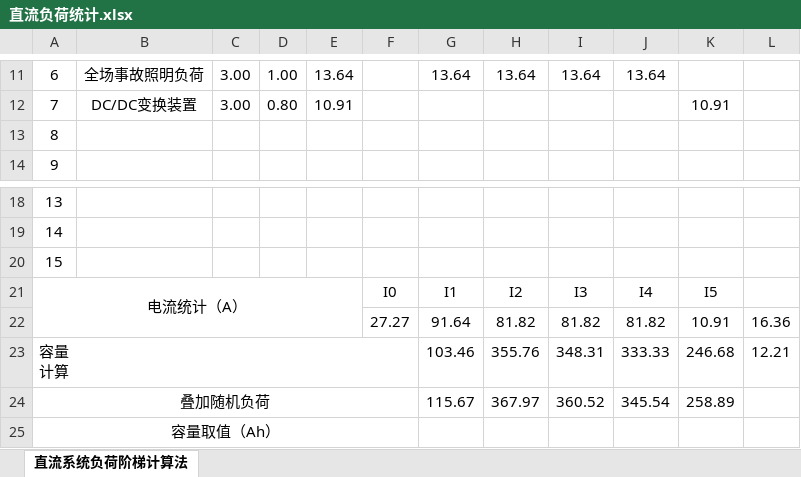
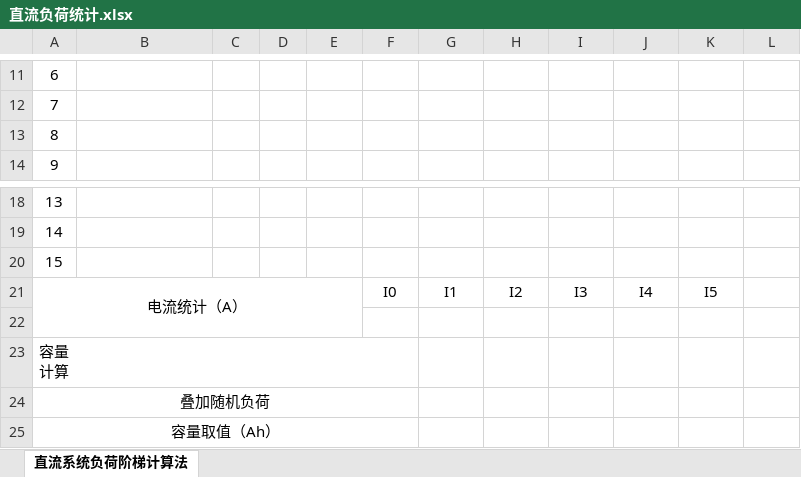
Before and after one commit to weareTT/DC, an Excel workbook: 直流负荷统计.xlsx, sheet 直流系统负荷阶梯计算法, drawn as a sheet; only a part is shown, gaps mark what is left out; values as stored, in another font and other column widths than the file's, no borders; charts and pictures not drawn; the diff covers the shown part only; the diff names each change by its address in the sheet, - before the commit and + after, or states it on an @@ line.

```diff
--- a/直流负荷统计.xlsx (sheet 直流系统负荷阶梯计算法)
+++ b/直流负荷统计.xlsx (sheet 直流系统负荷阶梯计算法)
-B11: 全场事故照明负荷
+B11: (empty)
-C11:C12: 3.00
+C11:C12: (empty)
-D11: 1.00
+D11: (empty)
-E11: 13.64
+E11: (empty)
-G11: 13.64
+G11: (empty)
-H11: 13.64
+H11: (empty)
-I11: 13.64
+I11: (empty)
-J11: 13.64
+J11: (empty)
-B12: DC/DC变换装置
+B12: (empty)
-D12: 0.80
+D12: (empty)
-E12: 10.91
+E12: (empty)
-K12: 10.91
+K12: (empty)
-row 22:  |  |  |  |  | 27.27 | 91.64 | 81.82 | 81.82 | 81.82 | 10.91 | 16.36
+row 22: (empty)
-G23: 103.46
+G23: (empty)
-H23: 355.76
+H23: (empty)
-I23: 348.31
+I23: (empty)
-J23: 333.33
+J23: (empty)
-K23: 246.68
+K23: (empty)
-L23: 12.21
+L23: (empty)
-G24: 115.67
+G24: (empty)
-H24: 367.97
+H24: (empty)
-I24: 360.52
+I24: (empty)
-J24: 345.54
+J24: (empty)
-K24: 258.89
+K24: (empty)
```
Also changed, not shown: 32 edited cells elsewhere in this sheet, charts or pictures.
